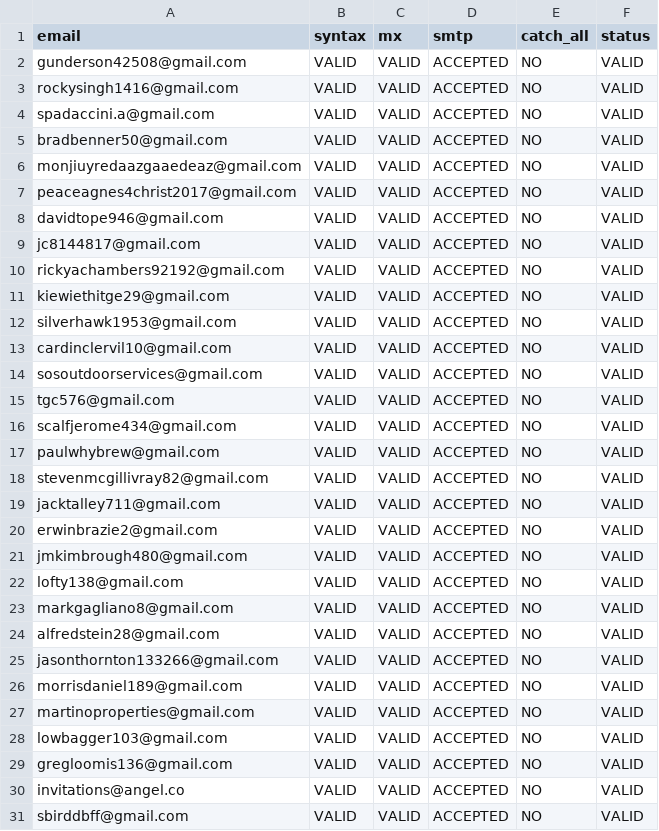
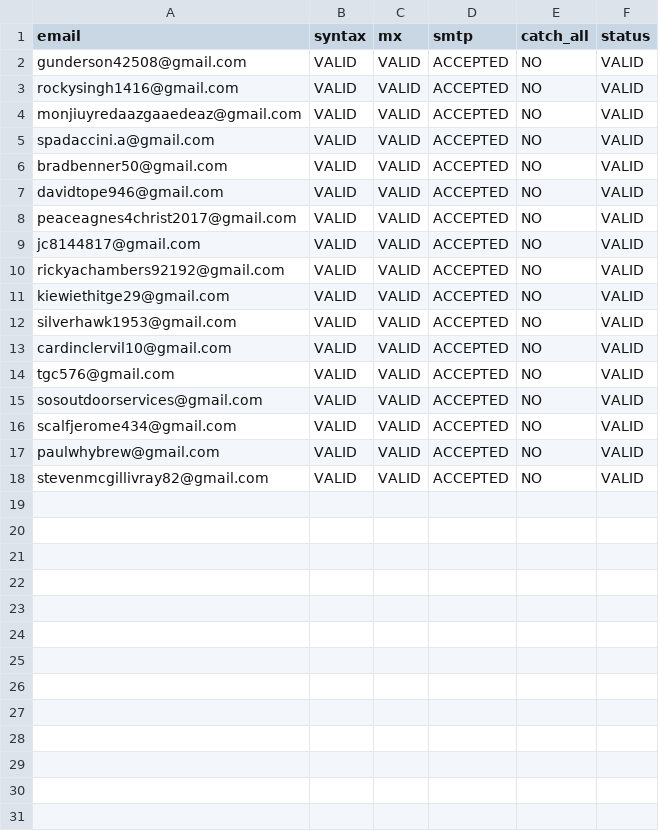
Before and after one commit to serazummunirz/Email_Validator, a CSV file: verified_emails.csv, drawn as a sheet.

```diff
--- a/verified_emails.csv
+++ b/verified_emails.csv
@@ -3,7 +3,7 @@ gunderson42508@gmail.com,VALID,VALID,ACCEPTED,NO,VALID
 rockysingh1416@gmail.com,VALID,VALID,ACCEPTED,NO,VALID
+monjiuyredaazgaaedeaz@gmail.com,VALID,VALID,ACCEPTED,NO,VALID
 spadaccini.a@gmail.com,VALID,VALID,ACCEPTED,NO,VALID
 bradbenner50@gmail.com,VALID,VALID,ACCEPTED,NO,VALID
-monjiuyredaazgaaedeaz@gmail.com,VALID,VALID,ACCEPTED,NO,VALID
+davidtope946@gmail.com,VALID,VALID,ACCEPTED,NO,VALID
 peaceagnes4christ2017@gmail.com,VALID,VALID,ACCEPTED,NO,VALID
-davidtope946@gmail.com,VALID,VALID,ACCEPTED,NO,VALID
 jc8144817@gmail.com,VALID,VALID,ACCEPTED,NO,VALID
@@ -13,4 +13,4 @@ silverhawk1953@gmail.com,VALID,VALID,ACCEPTED,NO,VALID
 cardinclervil10@gmail.com,VALID,VALID,ACCEPTED,NO,VALID
+tgc576@gmail.com,VALID,VALID,ACCEPTED,NO,VALID
 sosoutdoorservices@gmail.com,VALID,VALID,ACCEPTED,NO,VALID
-tgc576@gmail.com,VALID,VALID,ACCEPTED,NO,VALID
 scalfjerome434@gmail.com,VALID,VALID,ACCEPTED,NO,VALID
@@ -18,14 +18 @@ paulwhybrew@gmail.com,VALID,VALID,ACCEPTED,NO,VALID
 stevenmcgillivray82@gmail.com,VALID,VALID,ACCEPTED,NO,VALID
-jacktalley711@gmail.com,VALID,VALID,ACCEPTED,NO,VALID
-erwinbrazie2@gmail.com,VALID,VALID,ACCEPTED,NO,VALID
-jmkimbrough480@gmail.com,VALID,VALID,ACCEPTED,NO,VALID
-lofty138@gmail.com,VALID,VALID,ACCEPTED,NO,VALID
-markgagliano8@gmail.com,VALID,VALID,ACCEPTED,NO,VALID
-alfredstein28@gmail.com,VALID,VALID,ACCEPTED,NO,VALID
-jasonthornton133266@gmail.com,VALID,VALID,ACCEPTED,NO,VALID
-morrisdaniel189@gmail.com,VALID,VALID,ACCEPTED,NO,VALID
-martinoproperties@gmail.com,VALID,VALID,ACCEPTED,NO,VALID
-lowbagger103@gmail.com,VALID,VALID,ACCEPTED,NO,VALID
-gregloomis136@gmail.com,VALID,VALID,ACCEPTED,NO,VALID
-invitations@angel.co,VALID,VALID,ACCEPTED,NO,VALID
-sbirddbff@gmail.com,VALID,VALID,ACCEPTED,NO,VALID
```
Also changed, not shown: rejected_emails.csv, 1 other file.
